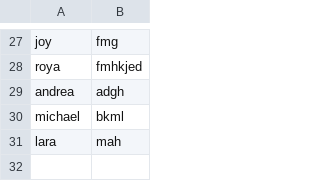
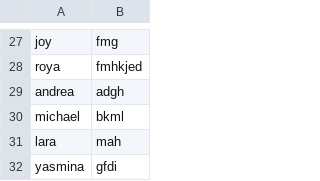
Before and after one commit to rouppart/STV-Lebanon, a CSV file: Votes.csv, drawn as a sheet; only a part is shown, gaps mark what is left out.

```diff
--- a/Votes.csv
+++ b/Votes.csv
@@ -31 +31,2 @@ michael,bkml
 lara,mah
+yasmina,gfdi
```
Also changed, not shown: 2 other files.
